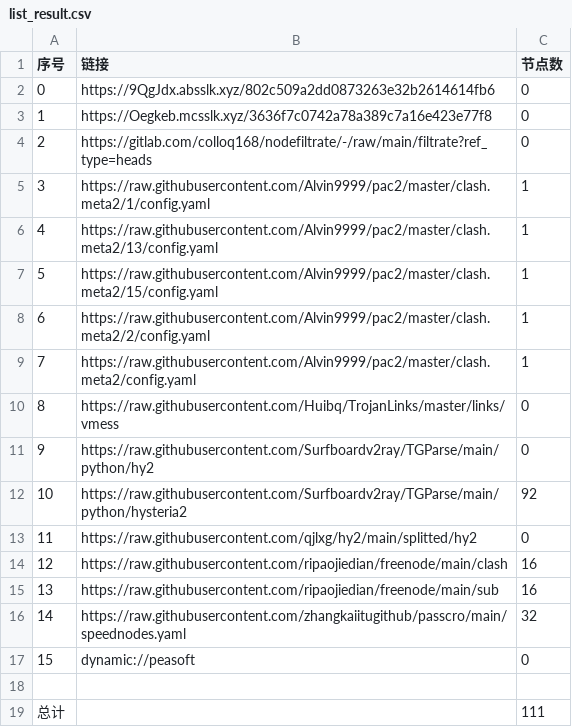
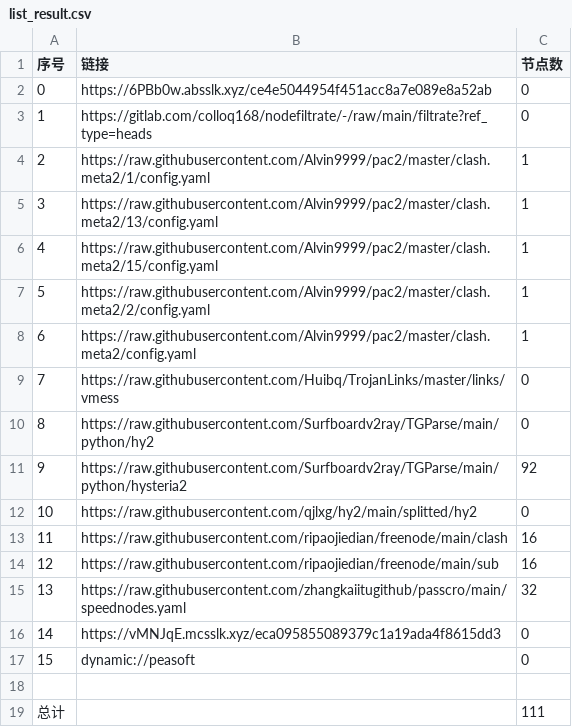
Before and after one commit to wokaotianshi123/NoMoreWalls, a CSV file: list_result.csv, drawn as a sheet; removed rows and columns are numbered as before the commit, all else as after; the diff names each change by its address in the sheet, - before the commit and + after, or states it on an @@ line.

```diff
--- a/list_result.csv
+++ b/list_result.csv
-row 2: 0 | https://9QgJdx.absslk.xyz/802c509a2dd0873263e32b2614614fb6 | 0
@@ column A (序号) renumbered between rows 2 and 15 @@
-B2 (链接): https://Oegkeb.mcsslk.xyz/3636f7c0742a78a389c7a16e423e77f8
+B2 (链接): https://6PBb0w.absslk.xyz/ce4e5044954f451acc8a7e089e8a52ab
+row 16: 14 | https://vMNJqE.mcsslk.xyz/eca095855089379c1a19ada4f8615dd3 | 0
```
Also changed, not shown: 22 other files.
